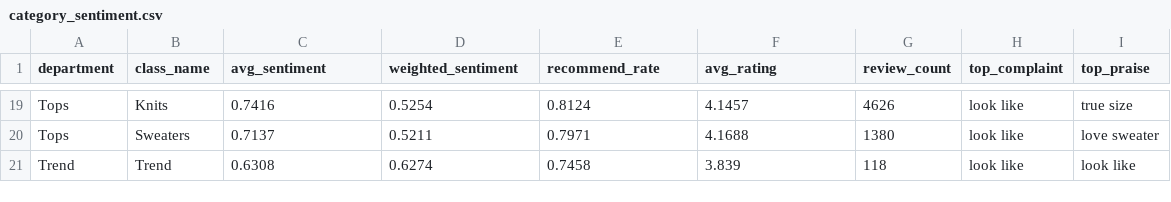
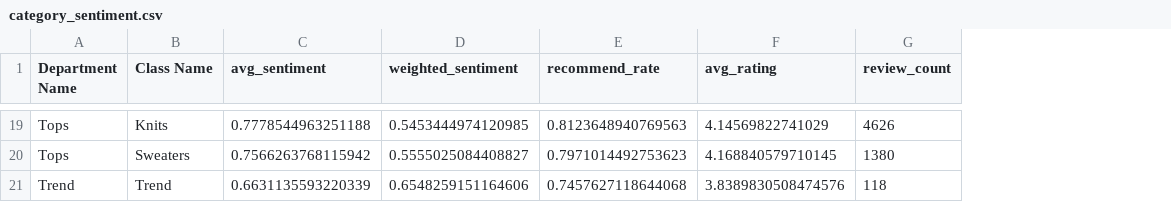
Before and after one commit to Anshuman-VR/ZaraERP, a CSV file: outputs/category_sentiment.csv, drawn as a sheet; only a part is shown, gaps mark what is left out; the diff covers the shown part only; the diff names each change by its address in the sheet, - before the commit and + after, or states it on an @@ line.

```diff
--- a/outputs/category_sentiment.csv
+++ b/outputs/category_sentiment.csv
-column H (top_complaint), rows 19-21: all look like
-column I (top_praise), rows 19-21: true size | love sweater | look like
-A1: department
+A1: Department Name
-B1: class_name
+B1: Class Name
-C19 (avg_sentiment): 0.7416
+C19 (avg_sentiment): 0.7778544963251188
-D19 (weighted_sentiment): 0.5254
+D19 (weighted_sentiment): 0.5453444974120985
-E19 (recommend_rate): 0.8124
+E19 (recommend_rate): 0.8123648940769563
-F19 (avg_rating): 4.1457
+F19 (avg_rating): 4.14569822741029
-C20 (avg_sentiment): 0.7137
+C20 (avg_sentiment): 0.7566263768115942
-D20 (weighted_sentiment): 0.5211
+D20 (weighted_sentiment): 0.5555025084408827
-E20 (recommend_rate): 0.7971
+E20 (recommend_rate): 0.7971014492753623
-F20 (avg_rating): 4.1688
+F20 (avg_rating): 4.168840579710145
-C21 (avg_sentiment): 0.6308
+C21 (avg_sentiment): 0.6631135593220339
-D21 (weighted_sentiment): 0.6274
+D21 (weighted_sentiment): 0.6548259151164606
-E21 (recommend_rate): 0.7458
+E21 (recommend_rate): 0.7457627118644068
-F21 (avg_rating): 3.839
+F21 (avg_rating): 3.8389830508474576
```
Also changed, not shown: 62 edited cells elsewhere in this file, 35 other files.
